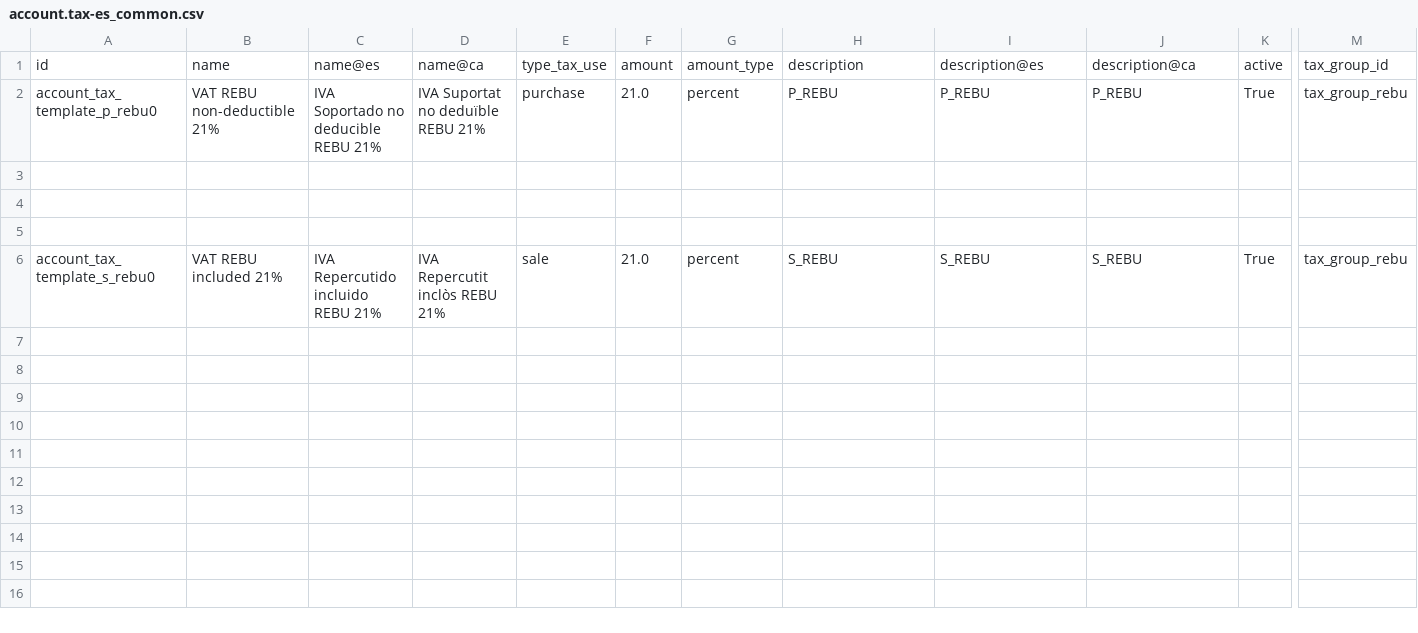
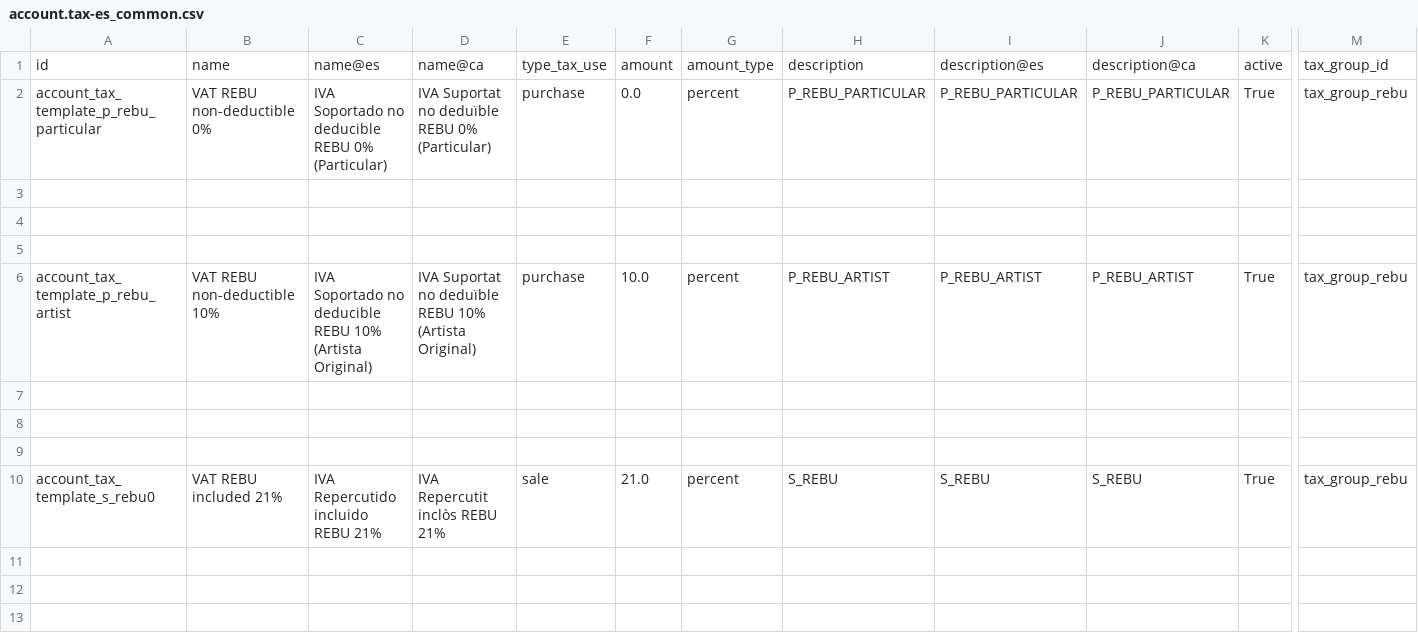
Before and after one commit to JorgeFCidV/odoo-modulos-jorgeFCidV, a CSV file: l10n_es_rebu/data/template/account.tax-es_common.csv, drawn as a sheet; only a part is shown, gaps mark what is left out; addresses are those after the commit; rows hold the shown columns only; the diff names each change by its address in the sheet, - before the commit and + after, or states it on an @@ line.

```diff
--- a/l10n_es_rebu/data/template/account.tax-es_common.csv
+++ b/l10n_es_rebu/data/template/account.tax-es_common.csv
+row 2: account_tax_template_p_rebu_particular | VAT REBU non-deductible 0% | IVA Soportado no deducible REBU 0% (Particular) | IVA Suportat no deduïble REBU 0% (Particular) | purchase | 0.0 | percent | P_REBU_PARTICULAR | P_REBU_PARTICULAR | P_REBU_PARTICULAR | True | tax_group_rebu
+row 3: (empty)
+row 4: (empty)
+row 5: (empty)
-A6: account_tax_template_p_rebu0
+A6: account_tax_template_p_rebu_artist
-B6: VAT REBU non-deductible 21%
+B6: VAT REBU non-deductible 10%
-C6: IVA Soportado no deducible REBU 21%
+C6: IVA Soportado no deducible REBU 10% (Artista Original)
-D6: IVA Suportat no deduïble REBU 21%
+D6: IVA Suportat no deduïble REBU 10% (Artista Original)
-F6: 21.0
+F6: 10.0
-H6: P_REBU
+H6: P_REBU_ARTIST
-I6: P_REBU
+I6: P_REBU_ARTIST
-J6: P_REBU
+J6: P_REBU_ARTIST
```
Also changed, not shown: l10n_es_rebu/data/template/account.fiscal.position-es_common.csv, 6 other files.
